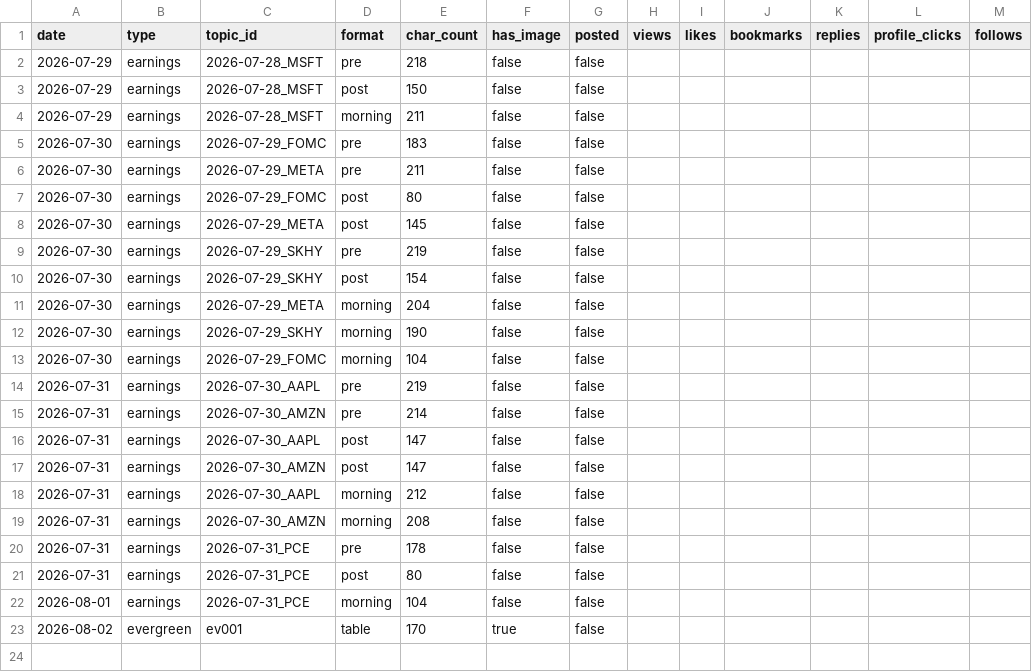
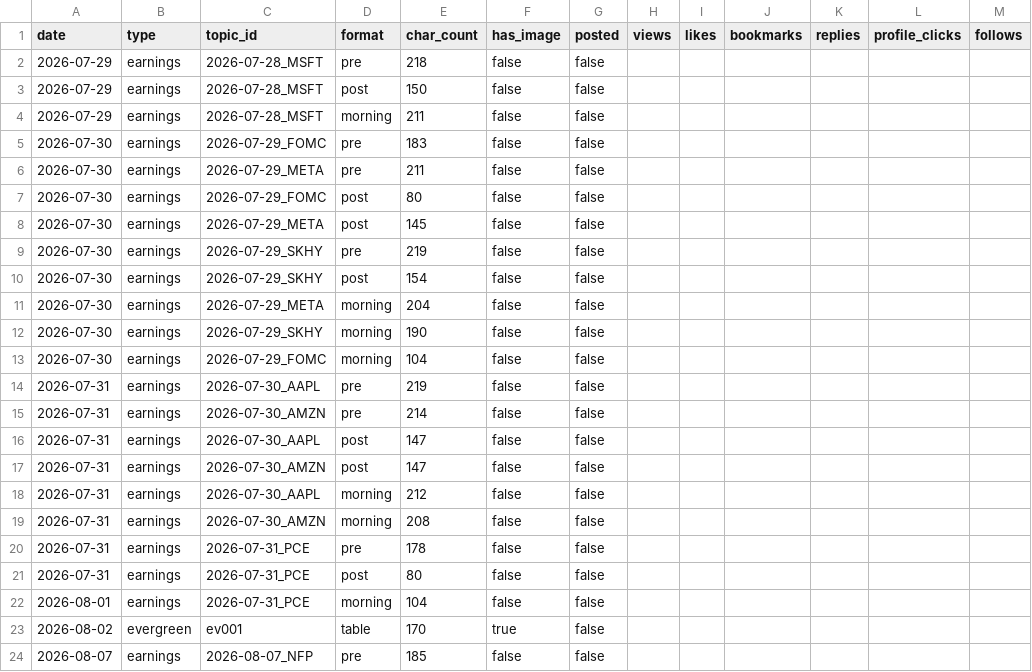
Before and after one commit to sbaseball82-art/asset-tracker, a CSV file: logs/posts.csv, drawn as a sheet.

```diff
--- a/logs/posts.csv
+++ b/logs/posts.csv
@@ -23 +23,2 @@ date,type,topic_id,format,char_count,has_image,posted,views,likes,bookmarks,repl
 2026-08-02,evergreen,ev001,table,170,true,false,,,,,,
+2026-08-07,earnings,2026-08-07_NFP,pre,185,false,false,,,,,,
```
Also changed, not shown: 2 other files.
